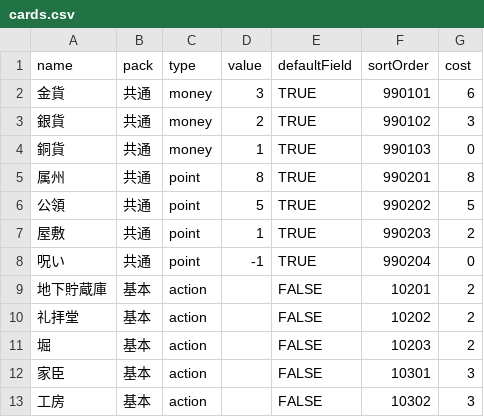
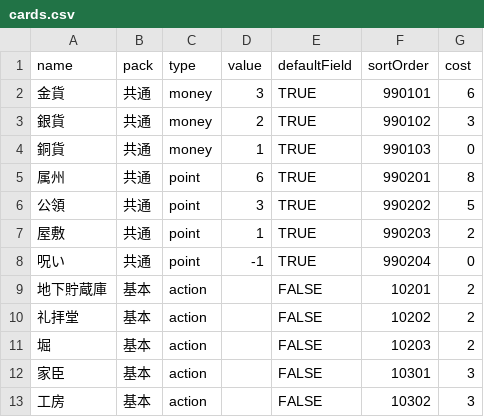
Before and after one commit to kekemoto/dominion_counter, a CSV file: data/cards.csv, drawn as a sheet; only a part is shown.

```diff
--- a/data/cards.csv
+++ b/data/cards.csv
@@ -4,4 +4,4 @@ name,pack,type,value,defaultField,sortOrder,cost
 銅貨,共通,money,1,TRUE,990103,0
-属州,共通,point,8,TRUE,990201,8
-公領,共通,point,5,TRUE,990202,5
+属州,共通,point,6,TRUE,990201,8
+公領,共通,point,3,TRUE,990202,5
 屋敷,共通,point,1,TRUE,990203,2
```
Also changed, not shown: 14 other files.
